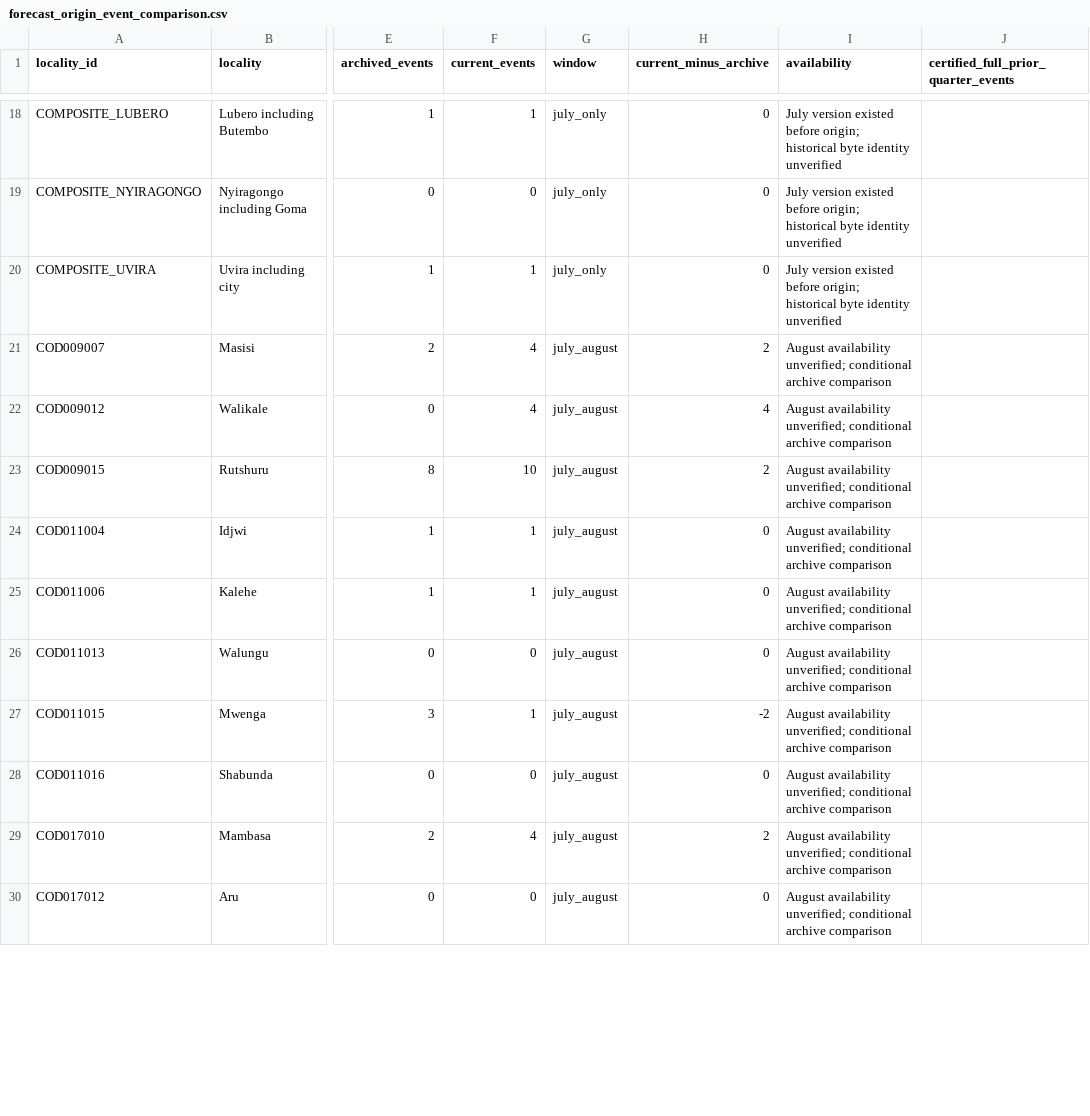
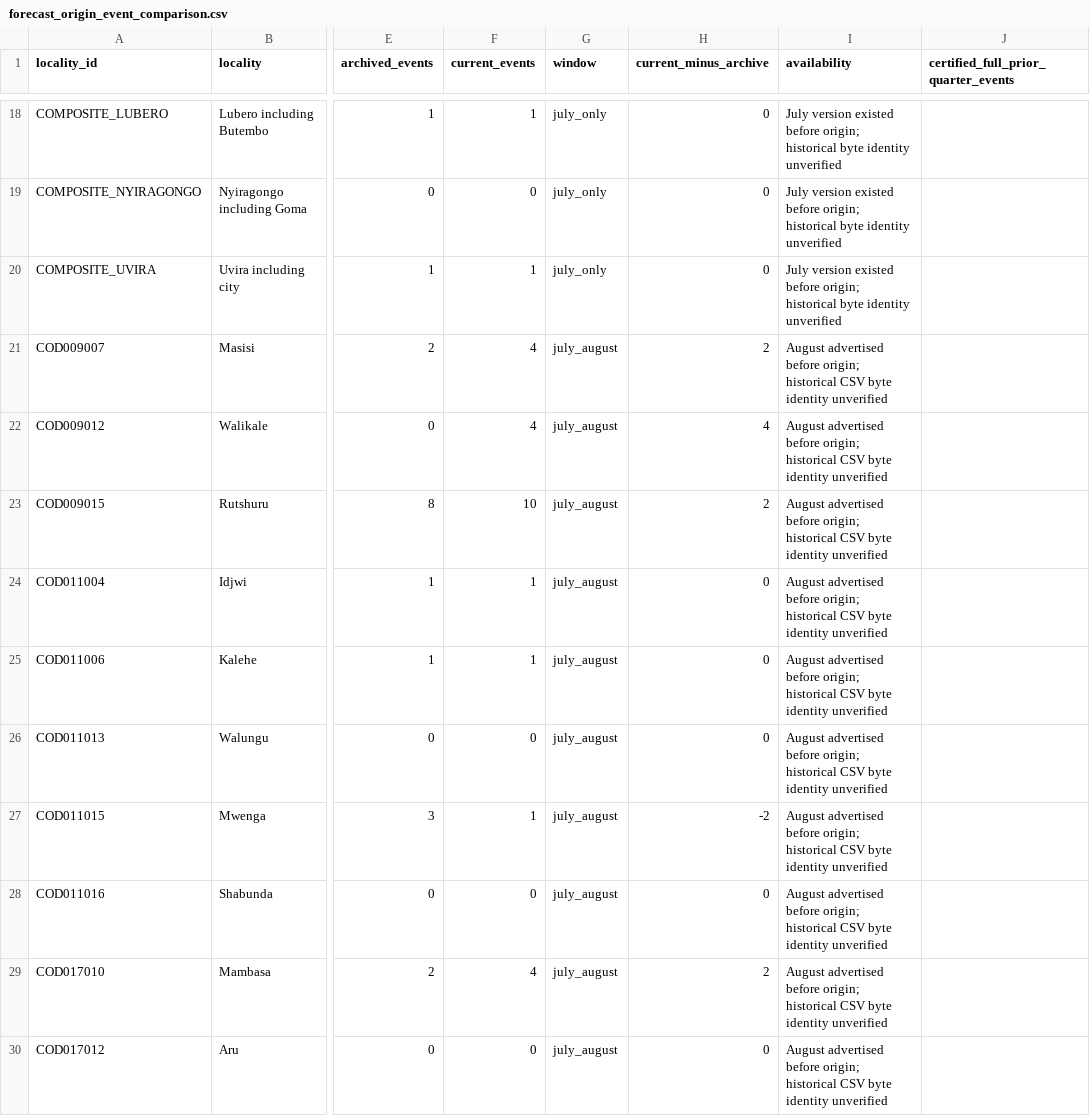
Before and after one commit to LystadJS/UN-Peacekeeping, a CSV file: data/forecast_origin_event_comparison.csv, drawn as a sheet; only a part is shown, gaps mark what is left out; the diff covers the shown part only; the diff names each change by its address in the sheet, - before the commit and + after, or states it on an @@ line.

```diff
--- a/data/forecast_origin_event_comparison.csv
+++ b/data/forecast_origin_event_comparison.csv
-I21:I30 (availability): August availability unverified; conditional archive comparison
+I21:I30 (availability): August advertised before origin; historical CSV byte identity unverified
```
Also changed, not shown: 9 edited cells elsewhere in this file, config/environment_entry_points.csv, data/forecast_origin_release_evidence.csv, 42 other files.
